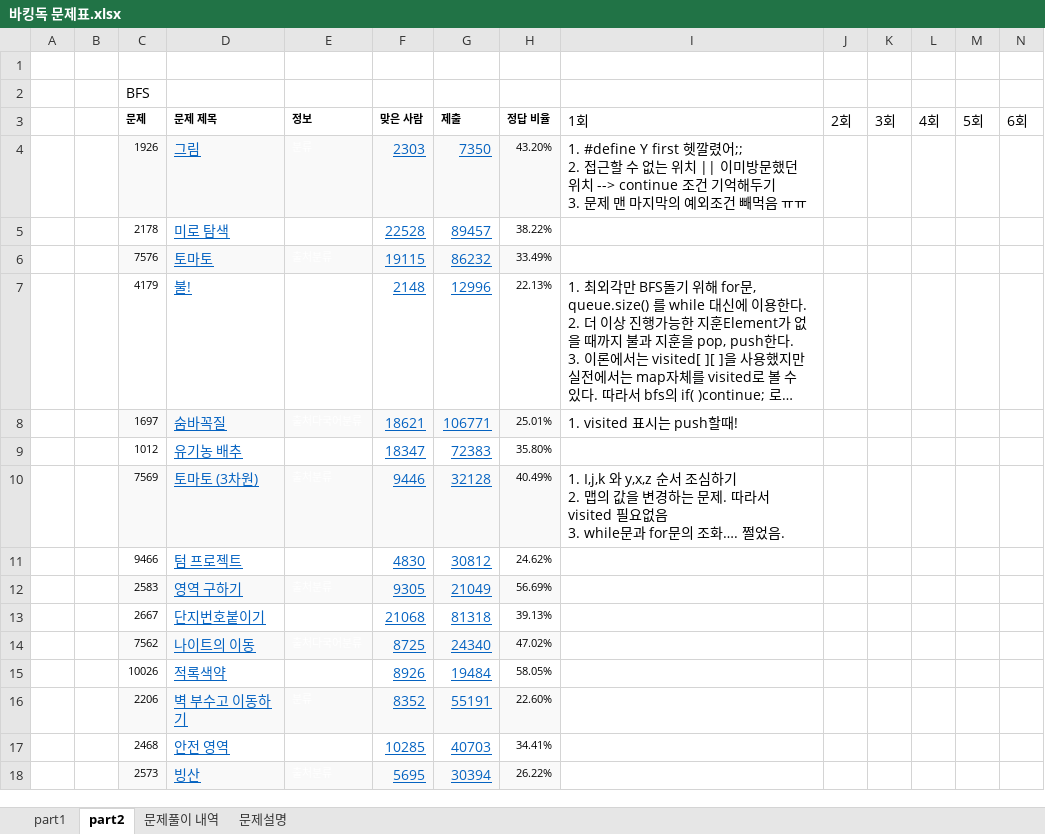
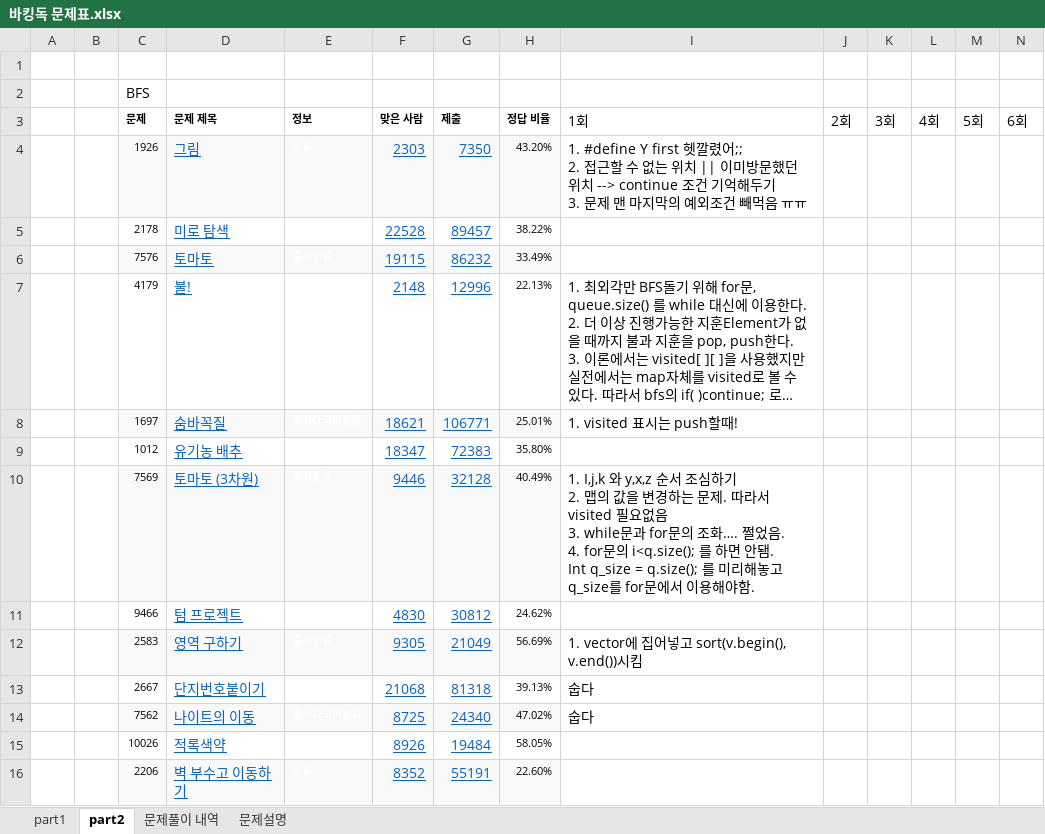
Before and after one commit to developer-wonjin/Study, an Excel workbook: Alogrithm/백준문제모음/바킹독 문제표.xlsx, sheet part2, drawn as a sheet; only a part is shown; the shorter side is filled out with more unchanged rows; long unchanged cells end in …; values as stored, in another font and other column widths than the file's, no borders; ↵ is a line break in a cell; the diff names each change by its address in the sheet, - before the commit and + after, or states it on an @@ line.

```diff
--- a/Alogrithm/백준문제모음/바킹독 문제표.xlsx (sheet part2)
+++ b/Alogrithm/백준문제모음/바킹독 문제표.xlsx (sheet part2)
-I10 (1회): …쩔었음.
+I10 (1회): …쩔었음. ↵ 4. for문의 i<q.size(); 를 하면 안됌. ↵ Int q_size = q.size(); 를 미리해놓고 q_size를 for문에서 이용해야함.
-I12 (1회): (empty)
+I12 (1회): 1. vector에 집어넣고 sort(v.begin(), v.end())시킴
-I13:I14 (1회): (empty)
+I13:I14 (1회): 숩다
```
Also changed, not shown: 2 other files.
